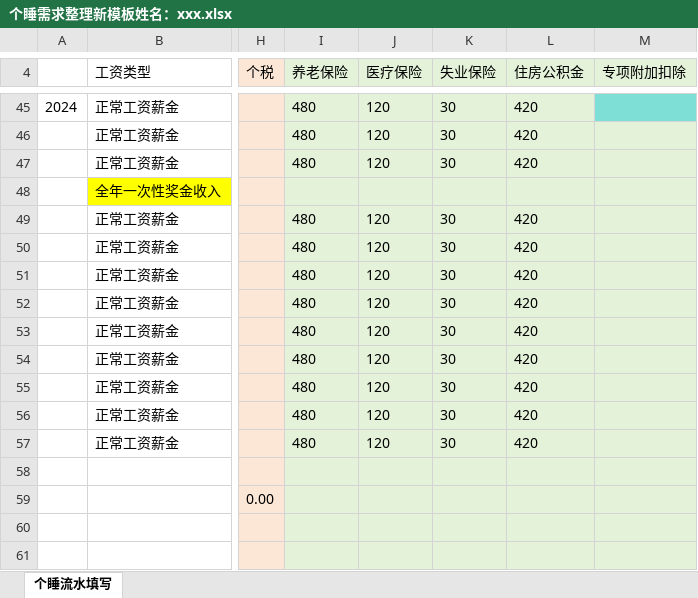
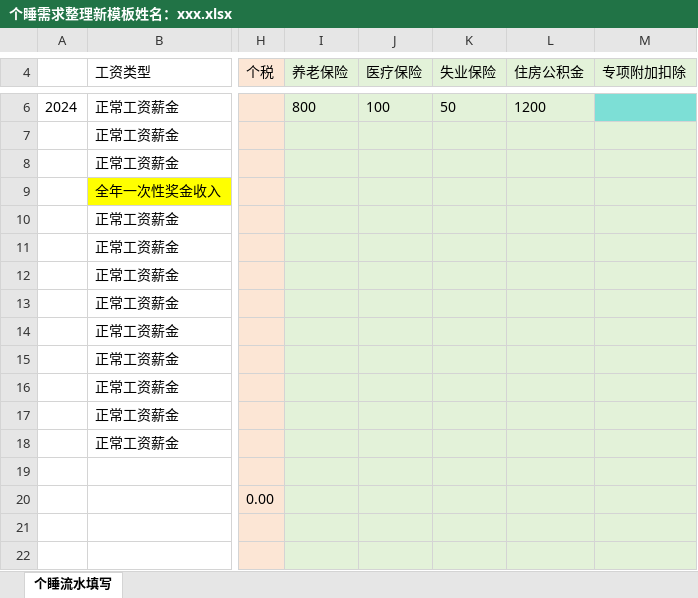
Before and after one commit to tax168/tax168.github.io, an Excel workbook: posts/tax/tax-app简介/file/个睡需求整理新模板姓名：xxx.xlsx, sheet 个睡流水填写, drawn as a sheet; only a part is shown, gaps mark what is left out; values as stored, in another font and other column widths than the file's, no borders; addresses are those after the commit; the diff covers the shown part only; the diff names each change by its address in the sheet, - before the commit and + after, or states it on an @@ line.

```diff
--- a/posts/tax/tax-app简介/file/个睡需求整理新模板姓名：xxx.xlsx (sheet 个睡流水填写)
+++ b/posts/tax/tax-app简介/file/个睡需求整理新模板姓名：xxx.xlsx (sheet 个睡流水填写)
-I6 (养老保险): 480
+I6 (养老保险): 800
-J6 (医疗保险): 120
+J6 (医疗保险): 100
-K6 (失业保险): 30
+K6 (失业保险): 50
-L6 (住房公积金): 420
+L6 (住房公积金): 1200
-I7:I8 (养老保险): 480
+I7:I8 (养老保险): (empty)
-J7:J8 (医疗保险): 120
+J7:J8 (医疗保险): (empty)
-K7:K8 (失业保险): 30
+K7:K8 (失业保险): (empty)
-L7:L8 (住房公积金): 420
+L7:L8 (住房公积金): (empty)
-I10:I18 (养老保险): 480
+I10:I18 (养老保险): (empty)
-J10:J18 (医疗保险): 120
+J10:J18 (医疗保险): (empty)
-K10:K18 (失业保险): 30
+K10:K18 (失业保险): (empty)
-L10:L18 (住房公积金): 420
+L10:L18 (住房公积金): (empty)
```
Also changed, not shown: 3 added rows, 47 removed rows, 56 edited cells and cell formats elsewhere in this sheet, formulas that keep their value, 1 other file.
